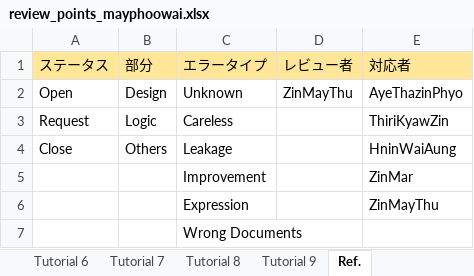
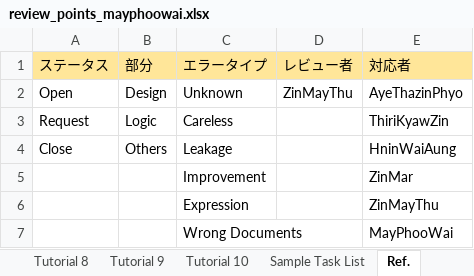
Before and after one commit to MayPhoo-GitHub/php_training, an Excel workbook: review_points_mayphoowai.xlsx, sheet Ref., drawn as a sheet; values as stored, in another font and other column widths than the file's, no borders; the diff names each change by its address in the sheet, - before the commit and + after, or states it on an @@ line.

```diff
--- a/review_points_mayphoowai.xlsx (sheet Ref.)
+++ b/review_points_mayphoowai.xlsx (sheet Ref.)
+sheet tab: Tutorial 10
+sheet tab: Sample Task List
-E7 (対応者): (empty)
+E7 (対応者): MayPhooWai
```
